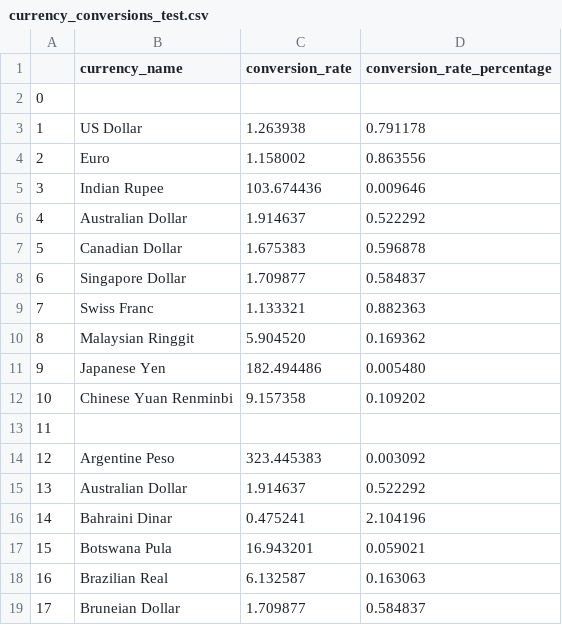
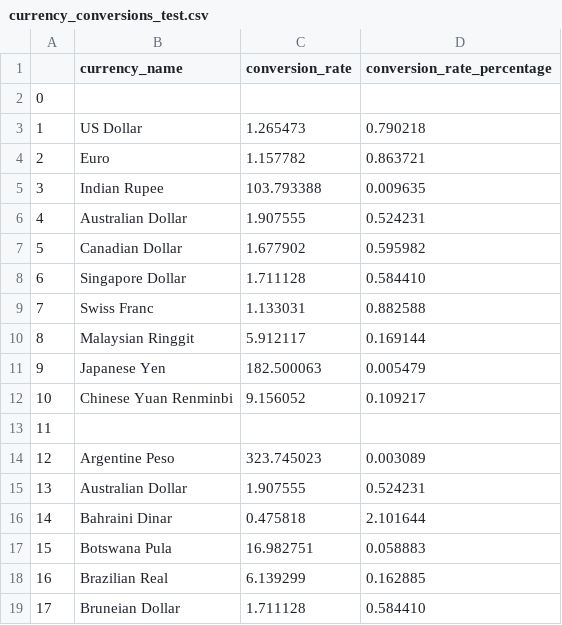
Before and after one commit to WayneRose-95/MultiRelational_Database, a CSV file: source_data_files/currency_conversions_test.csv, drawn as a sheet; only a part is shown; the diff covers the shown part only.

```diff
--- a/source_data_files/currency_conversions_test.csv
+++ b/source_data_files/currency_conversions_test.csv
@@ -2,18 +2,18 @@
 0,,,
-1,US Dollar,1.263938,0.791178
-2,Euro,1.158002,0.863556
-3,Indian Rupee,103.674436,0.009646
-4,Australian Dollar,1.914637,0.522292
-5,Canadian Dollar,1.675383,0.596878
-6,Singapore Dollar,1.709877,0.584837
-7,Swiss Franc,1.133321,0.882363
-8,Malaysian Ringgit,5.904520,0.169362
-9,Japanese Yen,182.494486,0.005480
-10,Chinese Yuan Renminbi,9.157358,0.109202
+1,US Dollar,1.265473,0.790218
+2,Euro,1.157782,0.863721
+3,Indian Rupee,103.793388,0.009635
+4,Australian Dollar,1.907555,0.524231
+5,Canadian Dollar,1.677902,0.595982
+6,Singapore Dollar,1.711128,0.584410
+7,Swiss Franc,1.133031,0.882588
+8,Malaysian Ringgit,5.912117,0.169144
+9,Japanese Yen,182.500063,0.005479
+10,Chinese Yuan Renminbi,9.156052,0.109217
 11,,,
-12,Argentine Peso,323.445383,0.003092
-13,Australian Dollar,1.914637,0.522292
-14,Bahraini Dinar,0.475241,2.104196
-15,Botswana Pula,16.943201,0.059021
-16,Brazilian Real,6.132587,0.163063
-17,Bruneian Dollar,1.709877,0.584837
+12,Argentine Peso,323.745023,0.003089
+13,Australian Dollar,1.907555,0.524231
+14,Bahraini Dinar,0.475818,2.101644
+15,Botswana Pula,16.982751,0.058883
+16,Brazilian Real,6.139299,0.162885
+17,Bruneian Dollar,1.711128,0.584410
```
Also changed, not shown: 88 edited cells elsewhere in this file, 9 other files.
